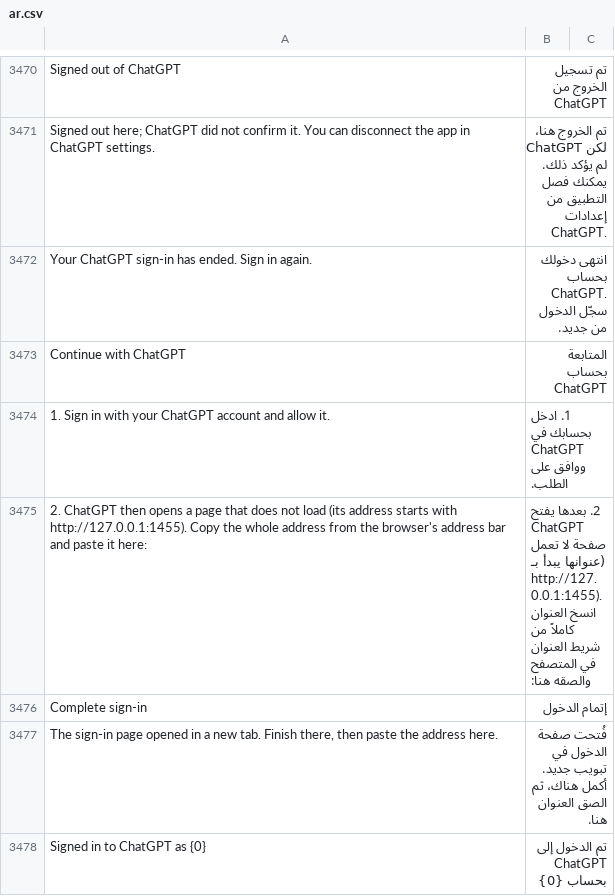
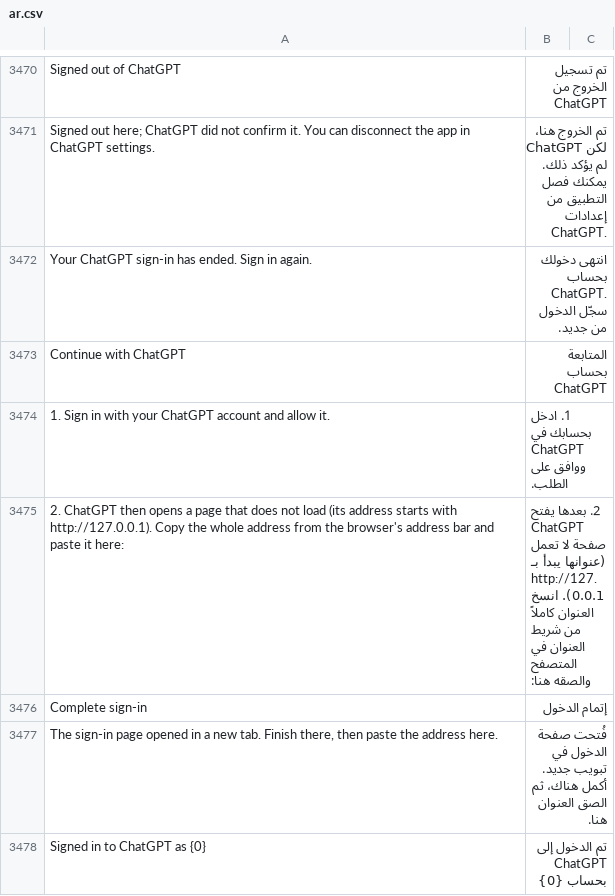
Before and after one commit to SANAD-Digital/ai_agent, a CSV file: ai_agent/translations/ar.csv, drawn as a sheet; only a part is shown, gaps mark what is left out.

```diff
--- a/ai_agent/translations/ar.csv
+++ b/ai_agent/translations/ar.csv
@@ -3474,3 +3474,3 @@ Continue with ChatGPT,المتابعة بحساب ChatGPT
 1. Sign in with your ChatGPT account and allow it.,1. ادخل بحسابك في ChatGPT ووافق على الطلب.
-2. ChatGPT then opens a page that does not load (its address starts with http://127.0.0.1:1455). Copy the whole address from the browser's address bar and paste it here:,2. بعدها يفتح ChatGPT صفحة لا تعمل (عنوانها يبدأ بـ http://127.0.0.1:1455). انسخ العنوان كاملاً من شريط العنوان في المتصفح والصقه هنا:
+2. ChatGPT then opens a page that does not load (its address starts with http://127.0.0.1). Copy the whole address from the browser's address bar and paste it here:,2. بعدها يفتح ChatGPT صفحة لا تعمل (عنوانها يبدأ بـ http://127.0.0.1). انسخ العنوان كاملاً من شريط العنوان في المتصفح والصقه هنا:
 Complete sign-in,إتمام الدخول
```
Also changed, not shown: 3 other files.
